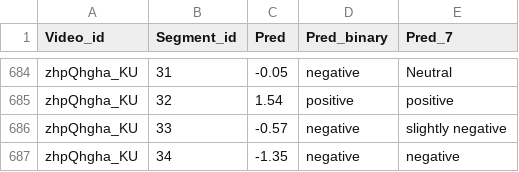
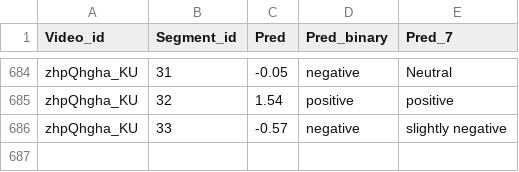
Before and after one commit to SoyeonHH/ICME2022-Demo, a CSV file: predict/mosi/MISA_mosi_result_2.csv, drawn as a sheet; only a part is shown, gaps mark what is left out.

Commit message:
Modify csv file

```diff
--- a/predict/mosi/MISA_mosi_result_2.csv
+++ b/predict/mosi/MISA_mosi_result_2.csv
@@ -686,2 +686 @@ zhpQhgha_KU,32,1.54,positive,positive
 zhpQhgha_KU,33,-0.57,negative,slightly negative
-zhpQhgha_KU,34,-1.35,negative,negative
```
